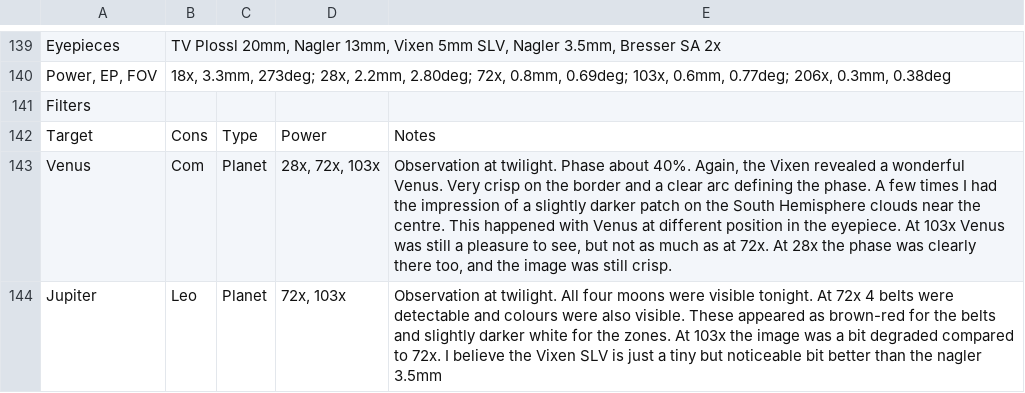
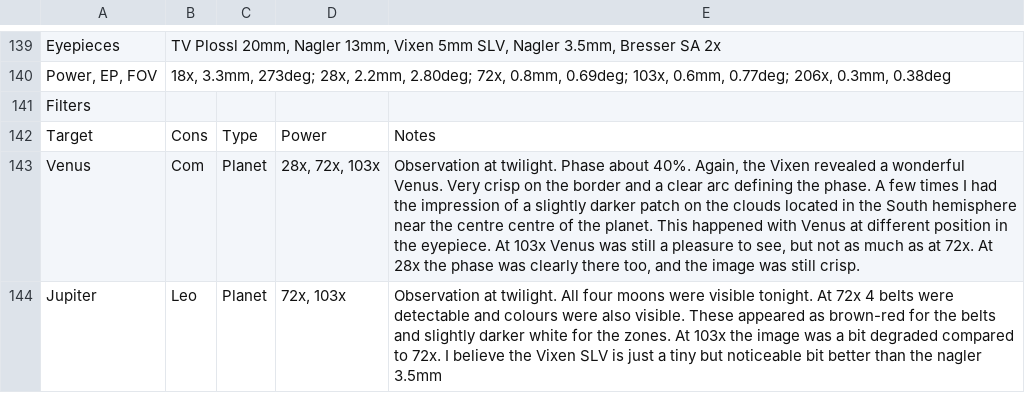
Before and after one commit to pdp10/AstroJournal, a TSV file: tsv_reports/observation_log_current.tsv, drawn as a sheet; only a part is shown, gaps mark what is left out; the diff covers the shown part only.

```diff
--- a/tsv_reports/observation_log_current.tsv
+++ b/tsv_reports/observation_log_current.tsv
@@ -142,3 +142,3 @@ Filters
 Target	Cons	Type	Power	Notes
-Venus	Com	Planet	28x, 72x, 103x	Observation at twilight. Phase about 40%. Again, the Vixen revealed a wonderful Venus. Very crisp on the border and a clear arc defining the phase. A few times I had the impression of a slightly darker patch on the South Hemisphere clouds near the centre. This happened with Venus at different position in the eyepiece. At 103x Venus was still a pleasure to see, but not as much as at 72x. At 28x the phase was clearly there too, and the image was still crisp.
+Venus	Com	Planet	28x, 72x, 103x	Observation at twilight. Phase about 40%. Again, the Vixen revealed a wonderful Venus. Very crisp on the border and a clear arc defining the phase. A few times I had the impression of a slightly darker patch on the clouds located in the South hemisphere near the centre centre of the planet. This happened with Venus at different position in the eyepiece. At 103x Venus was still a pleasure to see, but not as much as at 72x. At 28x the phase was clearly there too, and the image was still crisp.
 Jupiter	Leo	Planet	72x, 103x	Observation at twilight. All four moons were visible tonight. At 72x 4 belts were detectable and colours were also visible. These appeared as brown-red for the belts and slightly darker white for the zones. At 103x the image was a bit degraded compared to 72x. I believe the Vixen SLV is just a tiny but noticeable bit better than the nagler 3.5mm
```
Also changed, not shown: 5 edited cells elsewhere in this file, tsv_reports/observation_log_20150527.tsv, 14 other files.
